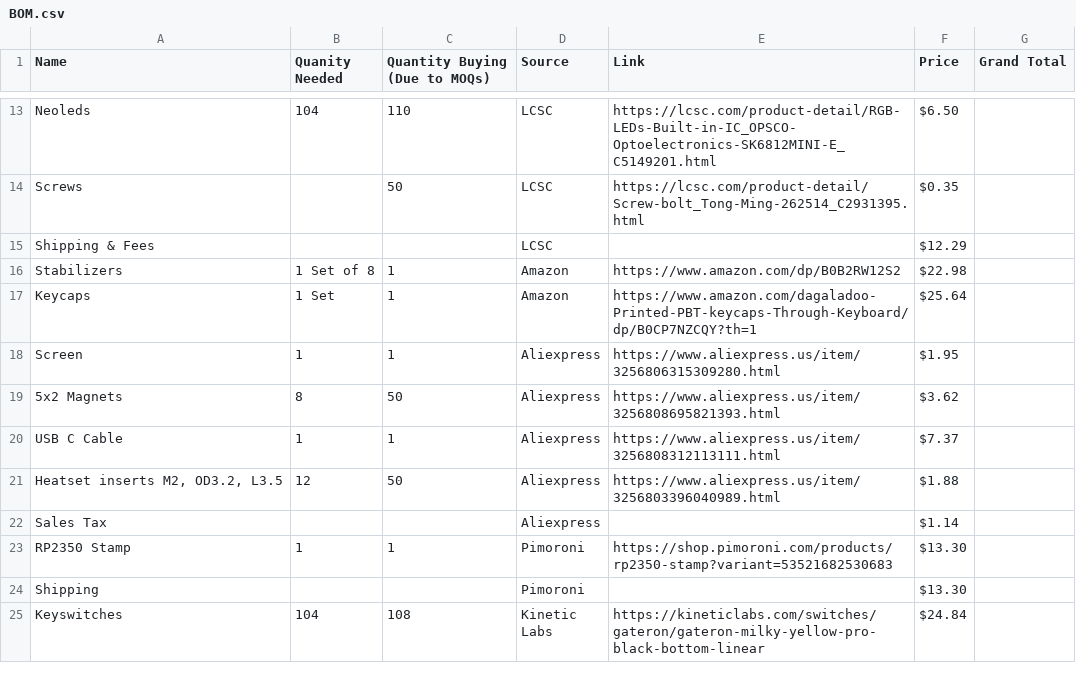
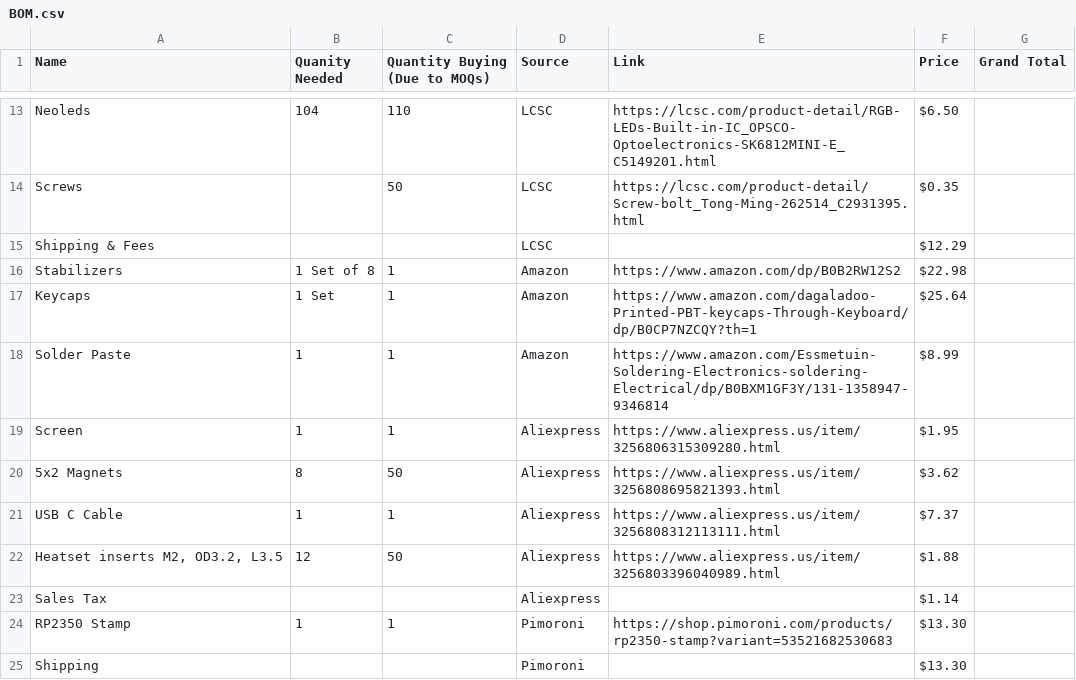
Before and after one commit to SbRhubarbPie/PieBoard, a CSV file: BOM.csv, drawn as a sheet; only a part is shown, gaps mark what is left out; the shorter side is filled out with more unchanged rows; the diff names each change by its address in the sheet, - before the commit and + after, or states it on an @@ line.

Commit message:
Update BOM.csv

```diff
--- a/BOM.csv
+++ b/BOM.csv
+row 18: Solder Paste | 1 | 1 | Amazon | https://www.amazon.com/Essmetuin-Soldering-Electronics-soldering-Electrical/dp/B0BXM1GF3Y/131-1358947-9346814 | $8.99
```
